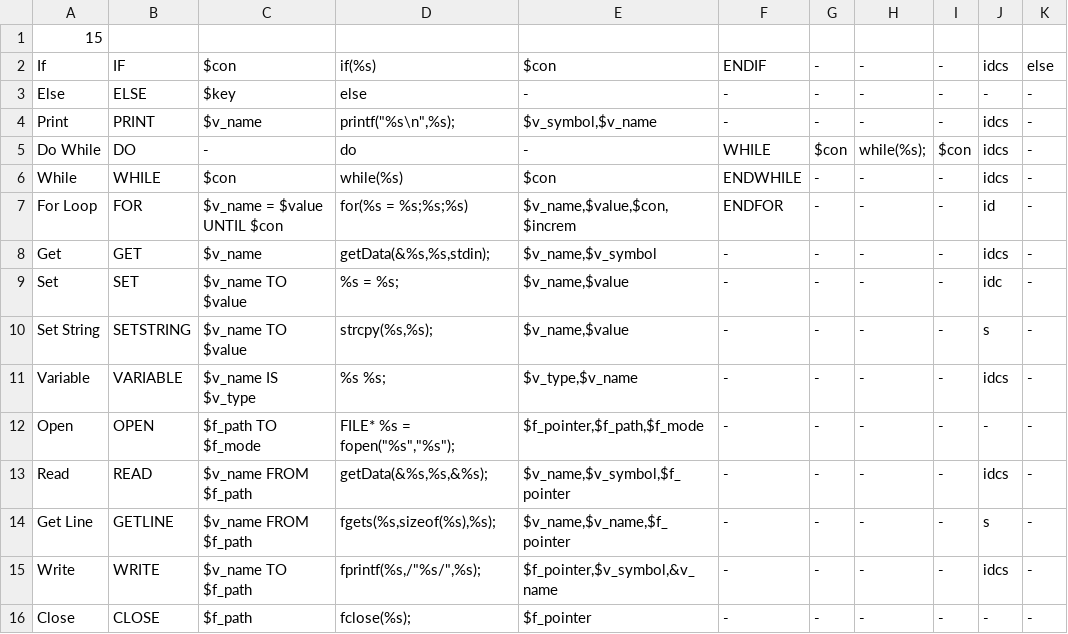
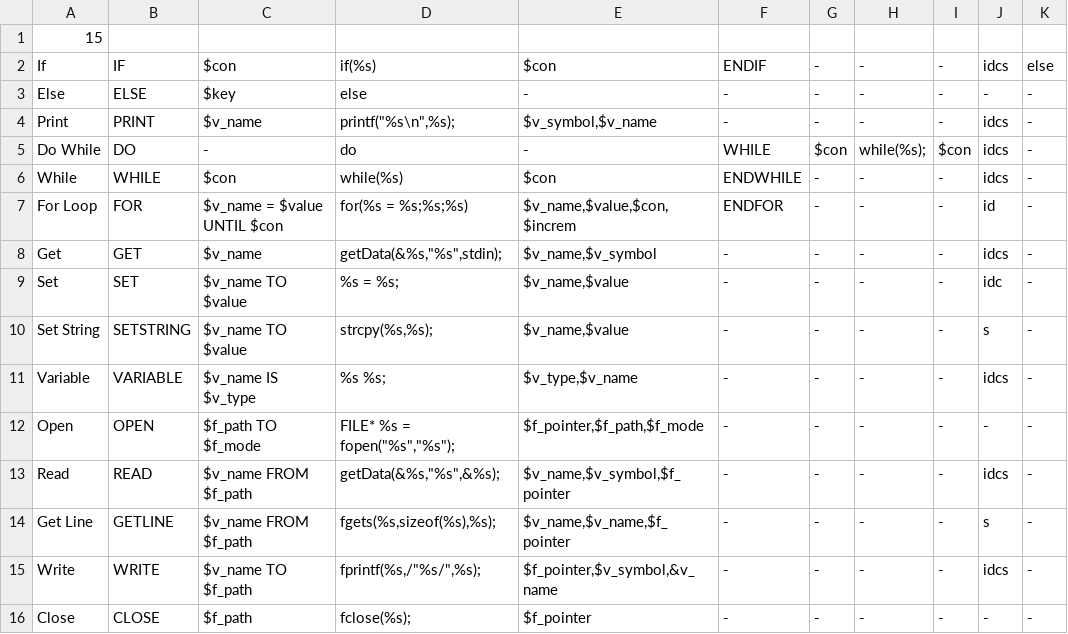
Before and after one commit to Th1nkK1D/pseudo2C, a CSV file: actionRules.csv, drawn as a sheet; only a part is shown; the diff names each change by its address in the sheet, - before the commit and + after, or states it on an @@ line.

Commit message:
rule

```diff
--- a/actionRules.csv
+++ b/actionRules.csv
-D8: getData(&%s,%s,stdin);
+D8: getData(&%s,"%s",stdin);
-D13: getData(&%s,%s,&%s);
+D13: getData(&%s,"%s",&%s);
```
